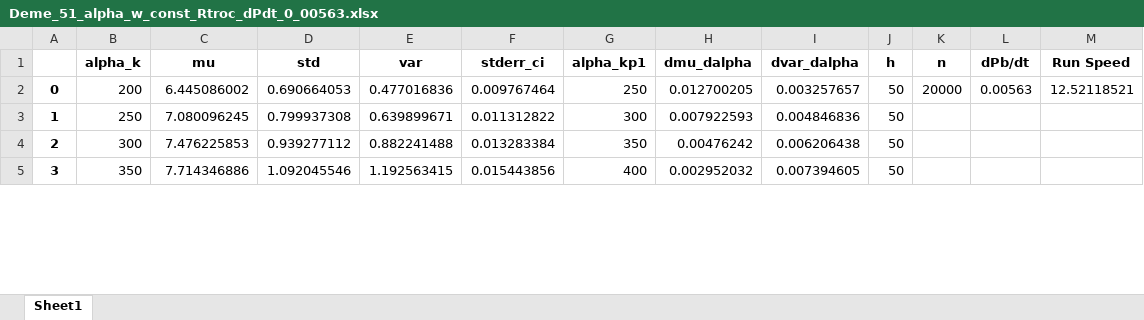
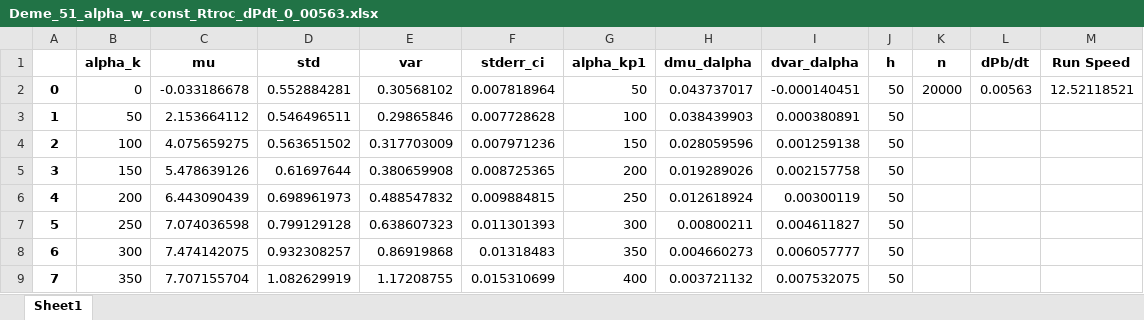
Before and after one commit to Frood-for-Thought/Bac_Evol_SSA, an Excel workbook: DDM GD Find Alpha Rebuild/Deme_51_alpha_w_const_Rtroc_dPdt_0_00563.xlsx, sheet Sheet1, drawn as a sheet; only a part is shown; values as stored, in another font and other column widths than the file's, no borders; charts and pictures not drawn; addresses are those after the commit; the diff covers the shown part only; the diff names each change by its address in the sheet, - before the commit and + after, or states it on an @@ line.

Commit message:
Update Deme_51_alpha_w_const_Rtroc_dPdt_0_00563.xlsx

```diff
--- a/DDM GD Find Alpha Rebuild/Deme_51_alpha_w_const_Rtroc_dPdt_0_00563.xlsx (sheet Sheet1)
+++ b/DDM GD Find Alpha Rebuild/Deme_51_alpha_w_const_Rtroc_dPdt_0_00563.xlsx (sheet Sheet1)
+row 2: 0 | 0 | -0.033186678 | 0.552884281 | 0.30568102 | 0.007818964 | 50 | 0.043737017 | -0.000140451 | 50 | 20000 | 0.00563 | 12.52118521
+row 3: 1 | 50 | 2.153664112 | 0.546496511 | 0.29865846 | 0.007728628 | 100 | 0.038439903 | 0.000380891 | 50
+row 4: 2 | 100 | 4.075659275 | 0.563651502 | 0.317703009 | 0.007971236 | 150 | 0.028059596 | 0.001259138 | 50
+row 5: 3 | 150 | 5.478639126 | 0.61697644 | 0.380659908 | 0.008725365 | 200 | 0.019289026 | 0.002157758 | 50
@@ column A renumbered between rows 6 and 31 @@
-C6 (mu): 6.445086002
+C6 (mu): 6.443090439
-D6 (std): 0.690664053
+D6 (std): 0.698961973
-E6 (var): 0.477016836
+E6 (var): 0.488547832
-F6 (stderr_ci): 0.009767464
+F6 (stderr_ci): 0.009884815
-H6 (dmu_dalpha): 0.012700205
+H6 (dmu_dalpha): 0.012618924
-I6 (dvar_dalpha): 0.003257657
+I6 (dvar_dalpha): 0.00300119
-K6 (n): 20000
+K6 (n): (empty)
-L6 (dPb/dt): 0.00563
+L6 (dPb/dt): (empty)
-M6 (Run Speed): 12.52118521
+M6 (Run Speed): (empty)
-C7 (mu): 7.080096245
+C7 (mu): 7.074036598
-D7 (std): 0.799937308
+D7 (std): 0.799129128
-E7 (var): 0.639899671
+E7 (var): 0.638607323
-F7 (stderr_ci): 0.011312822
+F7 (stderr_ci): 0.011301393
-H7 (dmu_dalpha): 0.007922593
+H7 (dmu_dalpha): 0.00800211
-I7 (dvar_dalpha): 0.004846836
+I7 (dvar_dalpha): 0.004611827
-C8 (mu): 7.476225853
+C8 (mu): 7.474142075
-D8 (std): 0.939277112
+D8 (std): 0.932308257
-E8 (var): 0.882241488
+E8 (var): 0.86919868
-F8 (stderr_ci): 0.013283384
+F8 (stderr_ci): 0.01318483
-H8 (dmu_dalpha): 0.00476242
+H8 (dmu_dalpha): 0.004660273
-I8 (dvar_dalpha): 0.006206438
+I8 (dvar_dalpha): 0.006057777
-C9 (mu): 7.714346886
+C9 (mu): 7.707155704
-D9 (std): 1.092045546
+D9 (std): 1.082629919
-E9 (var): 1.192563415
+E9 (var): 1.17208755
-F9 (stderr_ci): 0.015443856
+F9 (stderr_ci): 0.015310699
-H9 (dmu_dalpha): 0.002952032
+H9 (dmu_dalpha): 0.003721132
-I9 (dvar_dalpha): 0.007394605
+I9 (dvar_dalpha): 0.007532075
```
Also changed, not shown: 10 added rows and 134 edited cells elsewhere in this sheet, charts or pictures.
